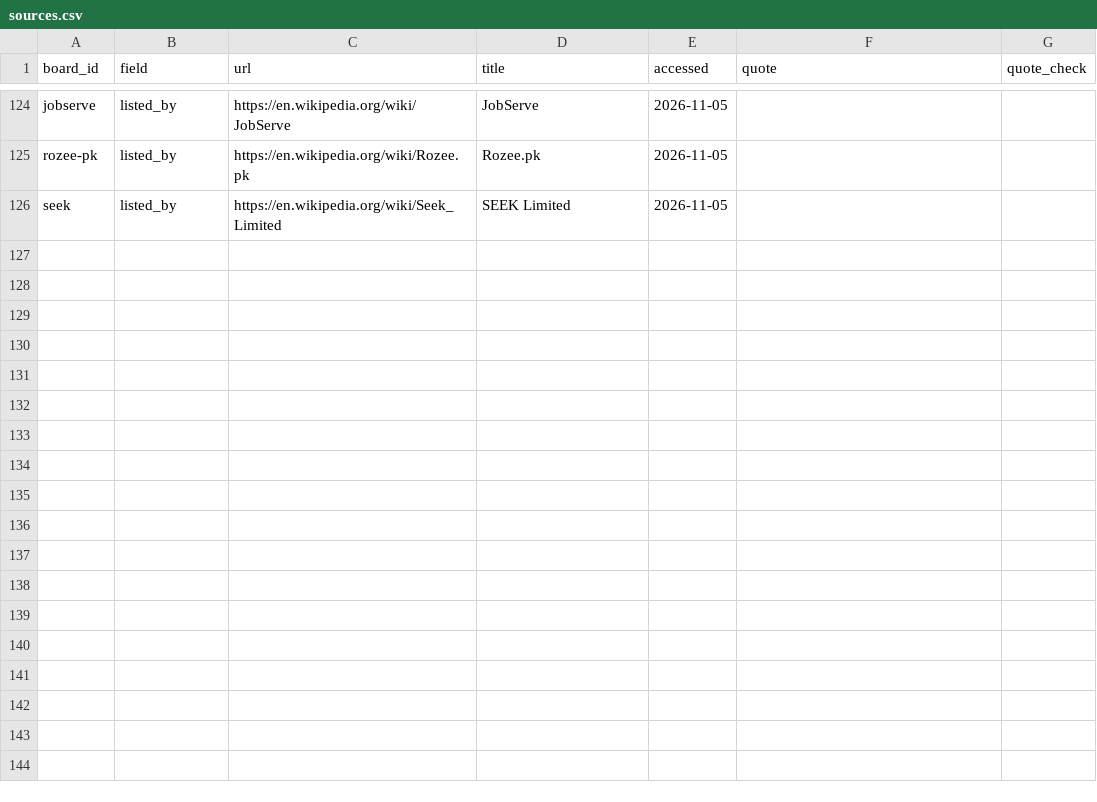
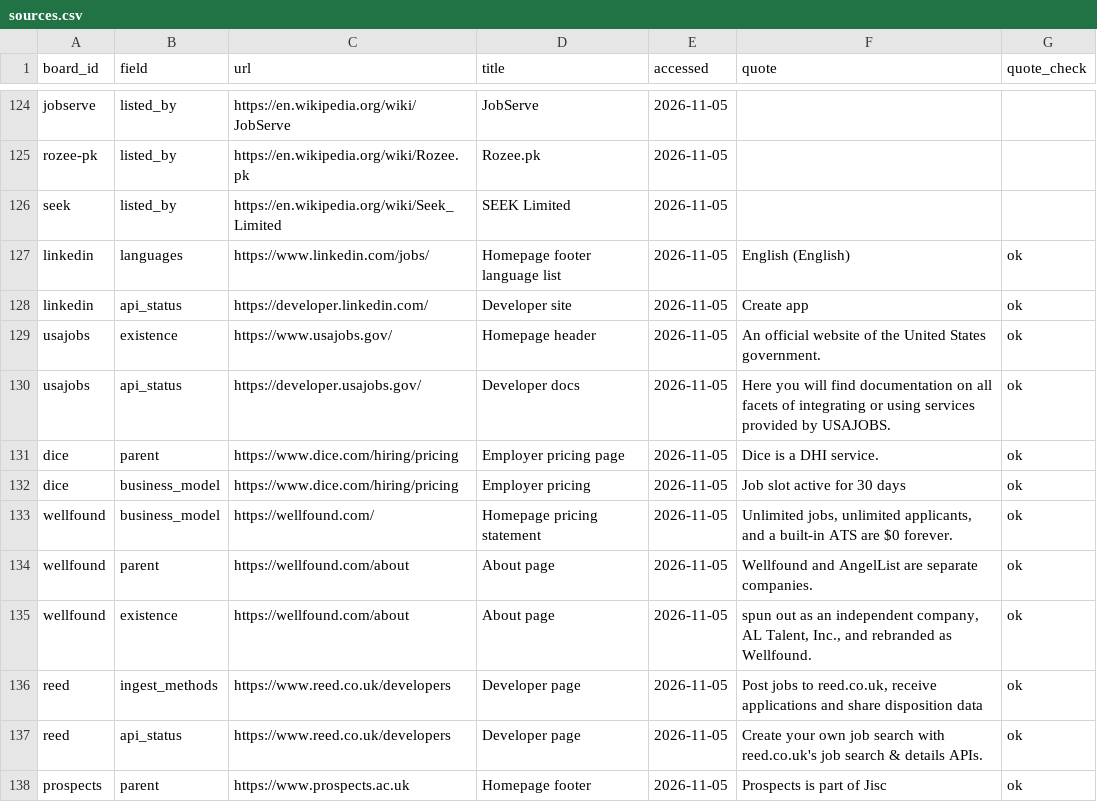
Before and after one commit to TristanToye/job-board-list, a CSV file: data/sources.csv, drawn as a sheet; only a part is shown, gaps mark what is left out.

```diff
--- a/data/sources.csv
+++ b/data/sources.csv
@@ -126 +126,13 @@ rozee-pk,listed_by,https://en.wikipedia.org/wiki/Rozee.pk,Rozee.pk,2026-11-05,,
 seek,listed_by,https://en.wikipedia.org/wiki/Seek_Limited,SEEK Limited,2026-11-05,,
+linkedin,languages,https://www.linkedin.com/jobs/,Homepage footer language list,2026-11-05,English (English),ok
+linkedin,api_status,https://developer.linkedin.com/,Developer site,2026-11-05,Create app,ok
+usajobs,existence,https://www.usajobs.gov/,Homepage header,2026-11-05,An official website of the United States government.,ok
+usajobs,api_status,https://developer.usajobs.gov/,Developer docs,2026-11-05,Here you will find documentation on all facets of integrating or using services provided by USAJOBS.,ok
+dice,parent,https://www.dice.com/hiring/pricing,Employer pricing page,2026-11-05,Dice is a DHI service.,ok
+dice,business_model,https://www.dice.com/hiring/pricing,Employer pricing,2026-11-05,Job slot active for 30 days,ok
+wellfound,business_model,https://wellfound.com/,Homepage pricing statement,2026-11-05,"Unlimited jobs, unlimited applicants, and a built-in ATS are $0 forever.",ok
+wellfound,parent,https://wellfound.com/about,About page,2026-11-05,Wellfound and AngelList are separate companies.,ok
+wellfound,existence,https://wellfound.com/about,About page,2026-11-05,"spun out as an independent company, AL Talent, Inc., and rebranded as Wellfound.",ok
+reed,ingest_methods,https://www.reed.co.uk/developers,Developer page,2026-11-05,"Post jobs to reed.co.uk, receive applications and share disposition data",ok
+reed,api_status,https://www.reed.co.uk/developers,Developer page,2026-11-05,Create your own job search with reed.co.uk's job search & details APIs.,ok
+prospects,parent,https://www.prospects.ac.uk,Homepage footer,2026-11-05,Prospects is part of Jisc,ok
```
Also changed, not shown: data/ingest_log.csv, data/job_boards.csv, 14 other files.
